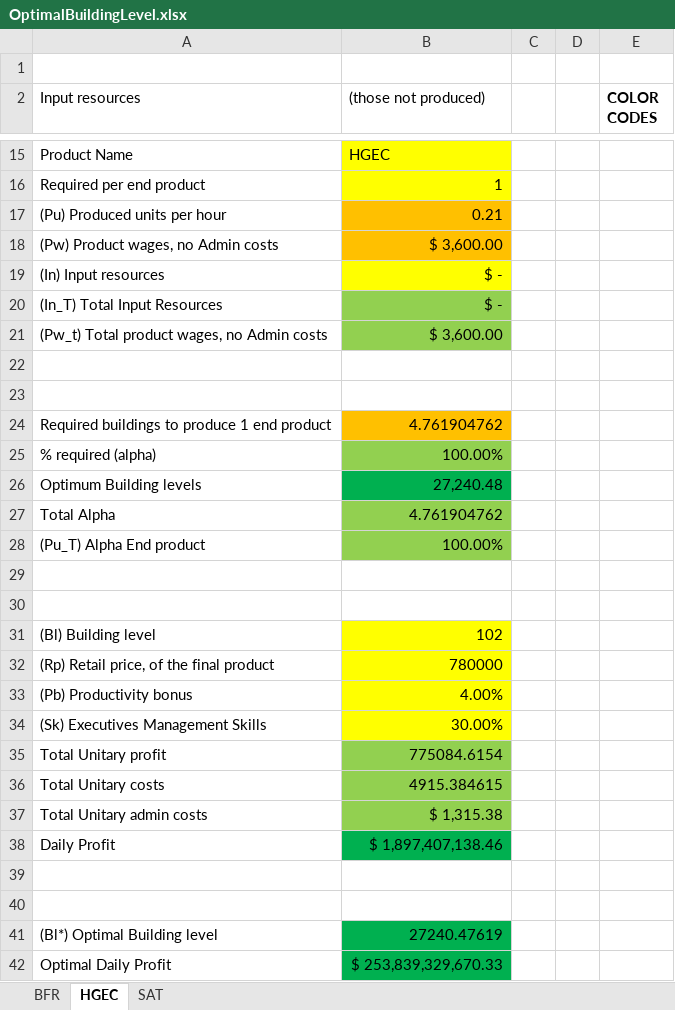
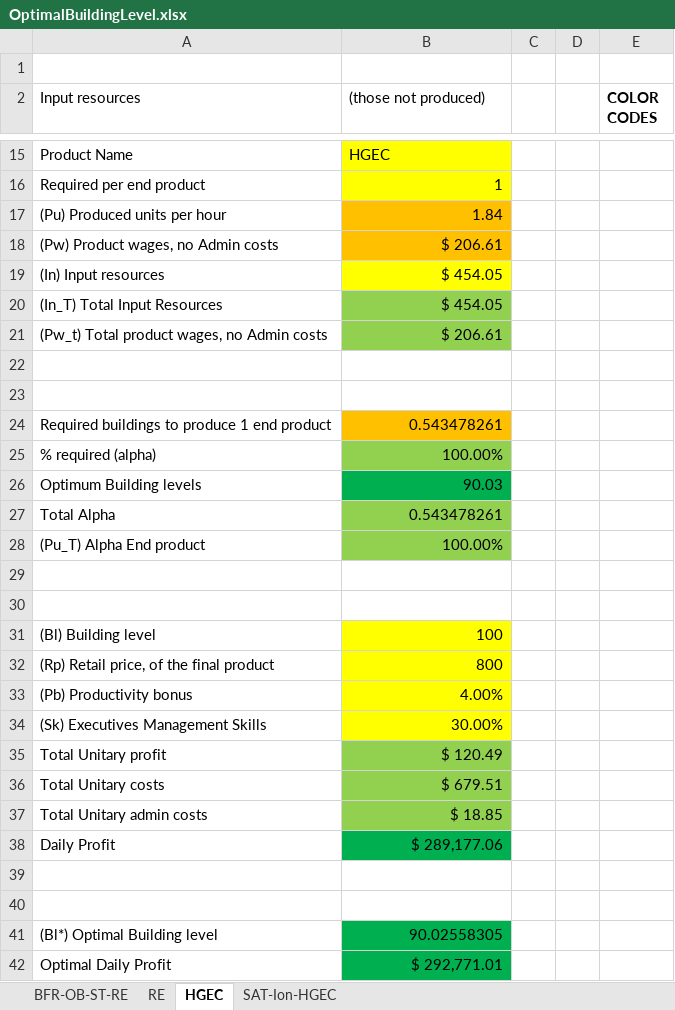
Before and after one commit to OscarFlores-IFi/SimCompanies, an Excel workbook: OptimalBuildingLevel.xlsx, sheet HGEC, drawn as a sheet; only a part is shown, gaps mark what is left out; values as stored, in another font and other column widths than the file's, no borders; charts and pictures not drawn; the diff covers the shown part only; the diff names each change by its address in the sheet, - before the commit and + after, or states it on an @@ line.

```diff
--- a/OptimalBuildingLevel.xlsx (sheet HGEC)
+++ b/OptimalBuildingLevel.xlsx (sheet HGEC)
-sheet tab: BFR
+sheet tab: BFR-OB-ST-RE
-sheet tab: SAT
+sheet tab: SAT-Ion-HGEC
+sheet tab: RE
-B17 ((those not produced)): 0.21
+B17 ((those not produced)): 1.84
-B18 ((those not produced)): $ 3,600.00
+B18 ((those not produced)): $ 206.61
-B19:B20 ((those not produced)): $ -
+B19:B20 ((those not produced)): $ 454.05
-B21 ((those not produced)): $ 3,600.00
+B21 ((those not produced)): $ 206.61
-B24 ((those not produced)): 4.761904762
+B24 ((those not produced)): 0.543478261
-B26 ((those not produced)): 27,240.48
+B26 ((those not produced)): 90.03
-B27 ((those not produced)): 4.761904762
+B27 ((those not produced)): 0.543478261
-B31 ((those not produced)): 102
+B31 ((those not produced)): 100
-B32 ((those not produced)): 780000
+B32 ((those not produced)): 800
-B35 ((those not produced)): 775084.6154
+B35 ((those not produced)): $ 120.49
-B36 ((those not produced)): 4915.384615
+B36 ((those not produced)): $ 679.51
-B37 ((those not produced)): $ 1,315.38
+B37 ((those not produced)): $ 18.85
-B38 ((those not produced)): $ 1,897,407,138.46
+B38 ((those not produced)): $ 289,177.06
-B41 ((those not produced)): 27240.47619
+B41 ((those not produced)): 90.02558305
-B42 ((those not produced)): $ 253,839,329,670.33
+B42 ((those not produced)): $ 292,771.01
```
Also changed, not shown: 3 added rows and 3 removed rows elsewhere in this sheet, sheet SAT-Ion-HGEC, sheet BFR-OB-ST-RE, formulas that keep their value, charts or pictures, sim companies.xlsx, 1 other file.
